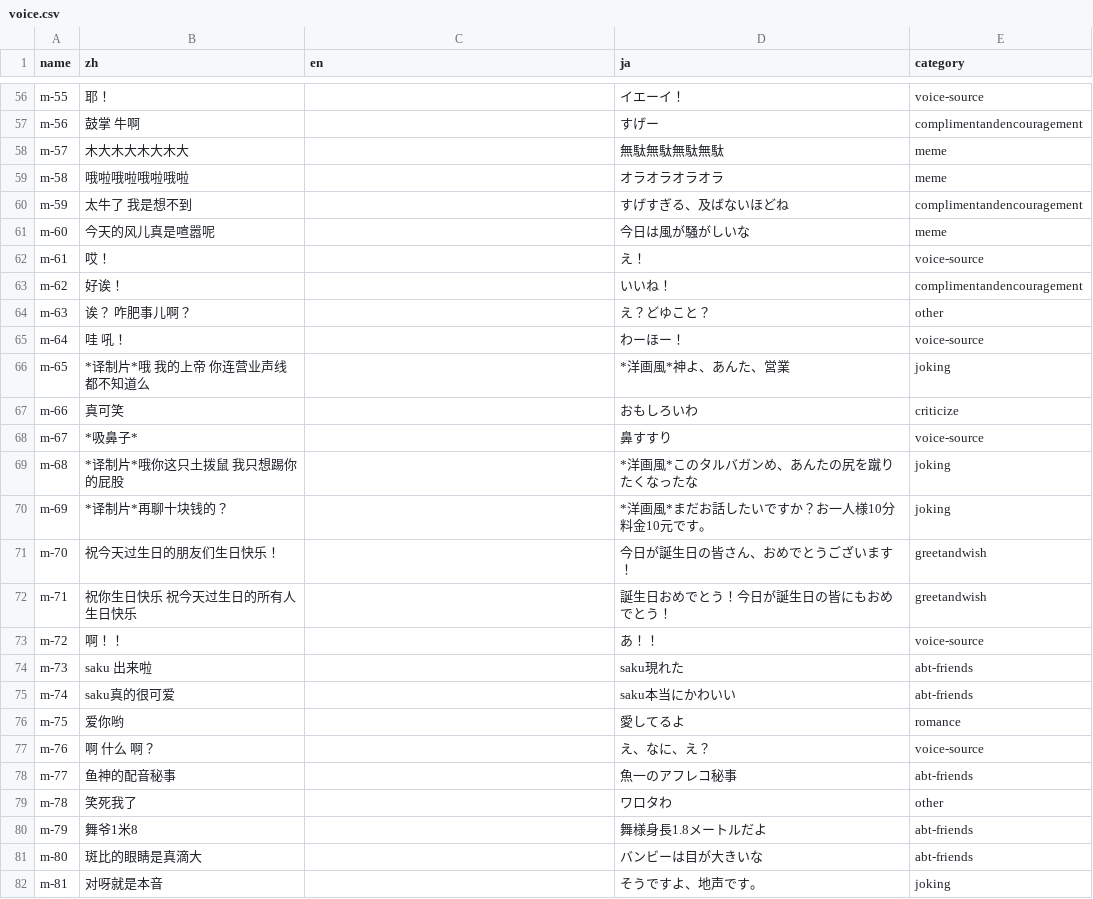
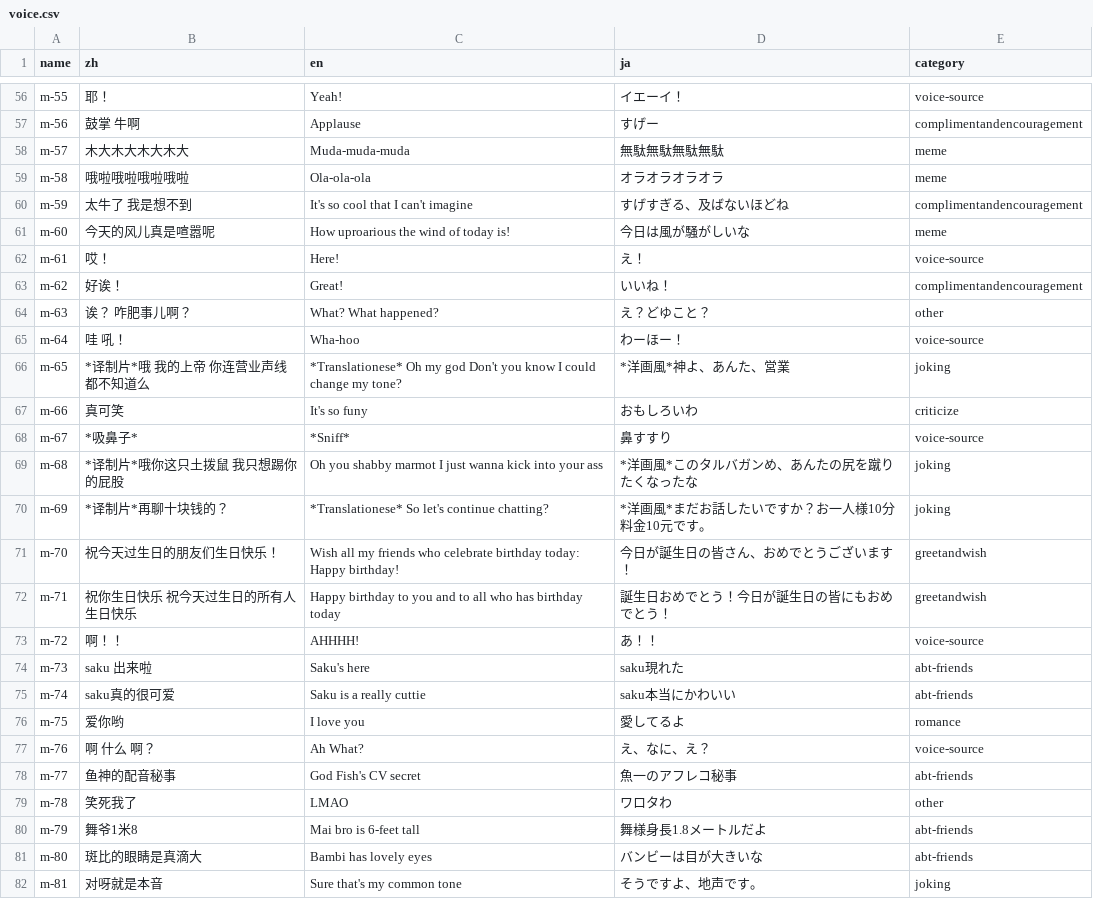
Before and after one commit to Cyame/myemie-button, a CSV file: utils/voice-index-generator/voice.csv, drawn as a sheet; only a part is shown, gaps mark what is left out; the diff covers the shown part only; the diff names each change by its address in the sheet, - before the commit and + after, or states it on an @@ line.

Commit message:
feat: 🎸 Finish links and update en translations

```diff
--- a/utils/voice-index-generator/voice.csv
+++ b/utils/voice-index-generator/voice.csv
-C56 (en): (empty)
+C56 (en): Yeah!
-C57 (en): (empty)
+C57 (en): Applause
-C58 (en): (empty)
+C58 (en): Muda-muda-muda
-C59 (en): (empty)
+C59 (en): Ola-ola-ola
-C60 (en): (empty)
+C60 (en): It's so cool that I can't imagine
-C61 (en): (empty)
+C61 (en): How uproarious the wind of today is!
-C62 (en): (empty)
+C62 (en): Here!
-C63 (en): (empty)
+C63 (en): Great!
-C64 (en): (empty)
+C64 (en): What? What happened?
-C65 (en): (empty)
+C65 (en): Wha-hoo
-C66 (en): (empty)
+C66 (en): *Translationese* Oh my god Don't you know I could change my tone?
-C67 (en): (empty)
+C67 (en): It's so funy
-C68 (en): (empty)
+C68 (en): *Sniff*
-C69 (en): (empty)
+C69 (en): Oh you shabby marmot I just wanna kick into your ass
-C70 (en): (empty)
+C70 (en): *Translationese* So let's continue chatting?
-C71 (en): (empty)
+C71 (en): Wish all my friends who celebrate birthday today: Happy birthday!
-C72 (en): (empty)
+C72 (en): Happy birthday to you and to all who has birthday today
-C73 (en): (empty)
+C73 (en): AHHHH!
-C74 (en): (empty)
+C74 (en): Saku's here
-C75 (en): (empty)
+C75 (en): Saku is a really cuttie
-C76 (en): (empty)
+C76 (en): I love you
-C77 (en): (empty)
+C77 (en): Ah What?
-C78 (en): (empty)
+C78 (en): God Fish's CV secret
-C79 (en): (empty)
+C79 (en): LMAO
-C80 (en): (empty)
+C80 (en): Mai bro is 6-feet tall
-C81 (en): (empty)
+C81 (en): Bambi has lovely eyes
-C82 (en): (empty)
+C82 (en): Sure that's my common tone
```
Also changed, not shown: 65 edited cells elsewhere in this file, utils/voice-index-generator/category.csv, 1 other file.
